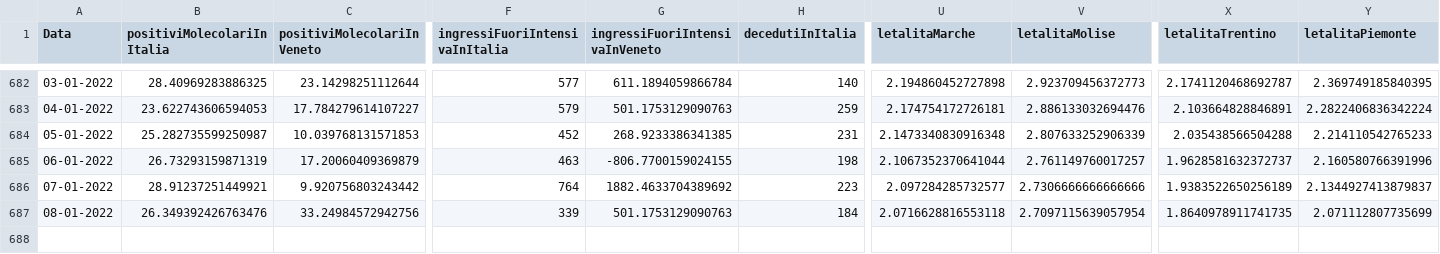
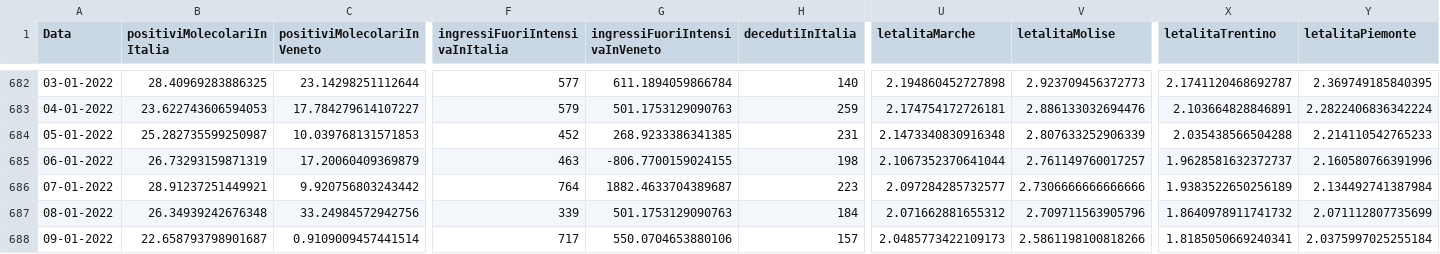
Before and after one commit to DigitalChriAri/Covid, a CSV file: Covid19GraficiItaliaEVeneto.csv, drawn as a sheet; only a part is shown, gaps mark what is left out; rows hold the shown columns only; the diff names each change by its address in the sheet, - before the commit and + after, or states it on an @@ line.

```diff
--- a/Covid19GraficiItaliaEVeneto.csv
+++ b/Covid19GraficiItaliaEVeneto.csv
-G686 (ingressiFuoriIntensivaInVeneto): 1882.4633704389692
+G686 (ingressiFuoriIntensivaInVeneto): 1882.4633704389687
-Y686 (letalitaPiemonte): 2.1344927413879837
+Y686 (letalitaPiemonte): 2.134492741387984
-B687 (positiviMolecolariInItalia): 26.349392426763476
+B687 (positiviMolecolariInItalia): 26.34939242676348
-U687 (letalitaMarche): 2.0716628816553118
+U687 (letalitaMarche): 2.071662881655312
-V687 (letalitaMolise): 2.7097115639057954
+V687 (letalitaMolise): 2.709711563905796
-X687 (letalitaTrentino): 1.8640978911741735
+X687 (letalitaTrentino): 1.8640978911741732
+row 688: 09-01-2022 | 22.658793798901687 | 0.9109009457441514 | 717 | 550.0704653880106 | 157 | 2.0485773422109173 | 2.5861198100818266 | 1.8185050669240341 | 2.0375997025255184
```
Also changed, not shown: Covid19GraficiTamponiTotaliItaliaEVeneto.csv.
